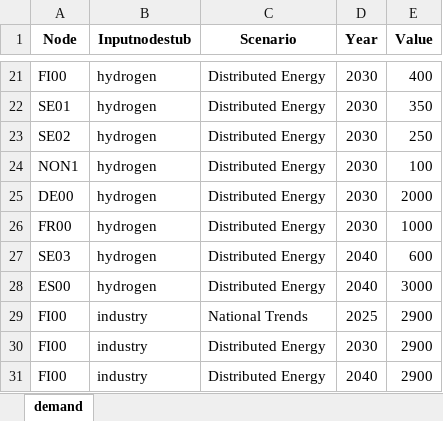
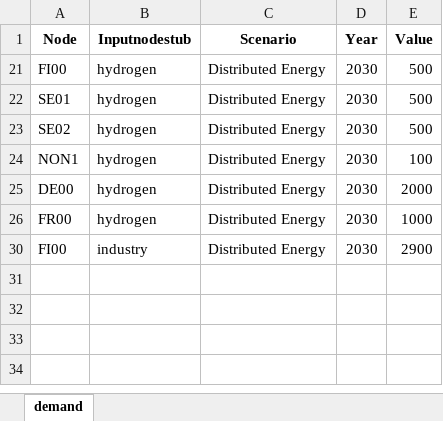
Before and after one commit to vttresearch/north_european_model, an Excel workbook: input/demand.xlsx, sheet demand, drawn as a sheet; only a part is shown, gaps mark what is left out; values as stored, in another font and other column widths than the file's, no borders; charts and pictures not drawn; the diff covers the shown part only; the diff names each change by its address in the sheet, - before the commit and + after, or states it on an @@ line.

Commit message:
Update capacities and electricity demand 2030.

```diff
--- a/input/demand.xlsx (sheet demand)
+++ b/input/demand.xlsx (sheet demand)
-E21 (Value): 400
+E21 (Value): 500
-E22 (Value): 350
+E22 (Value): 500
-E23 (Value): 250
+E23 (Value): 500
@@ row 27 hidden: SE03 | hydrogen | Distributed Energy | 2040 | 600 @@
@@ row 28 hidden: ES00 | hydrogen | Distributed Energy | 2040 | 3000 @@
@@ row 29 hidden: FI00 | industry | National Trends | 2025 | 2900 @@
@@ row 31 hidden: FI00 | industry | Distributed Energy | 2040 | 2900 @@
```
Also changed, not shown: 19 hidden or unhidden rows elsewhere in this sheet, input/capacity/additional-units-chp.xlsx, input/capacity/additional-units-conventional.xlsx, 6 other files.
